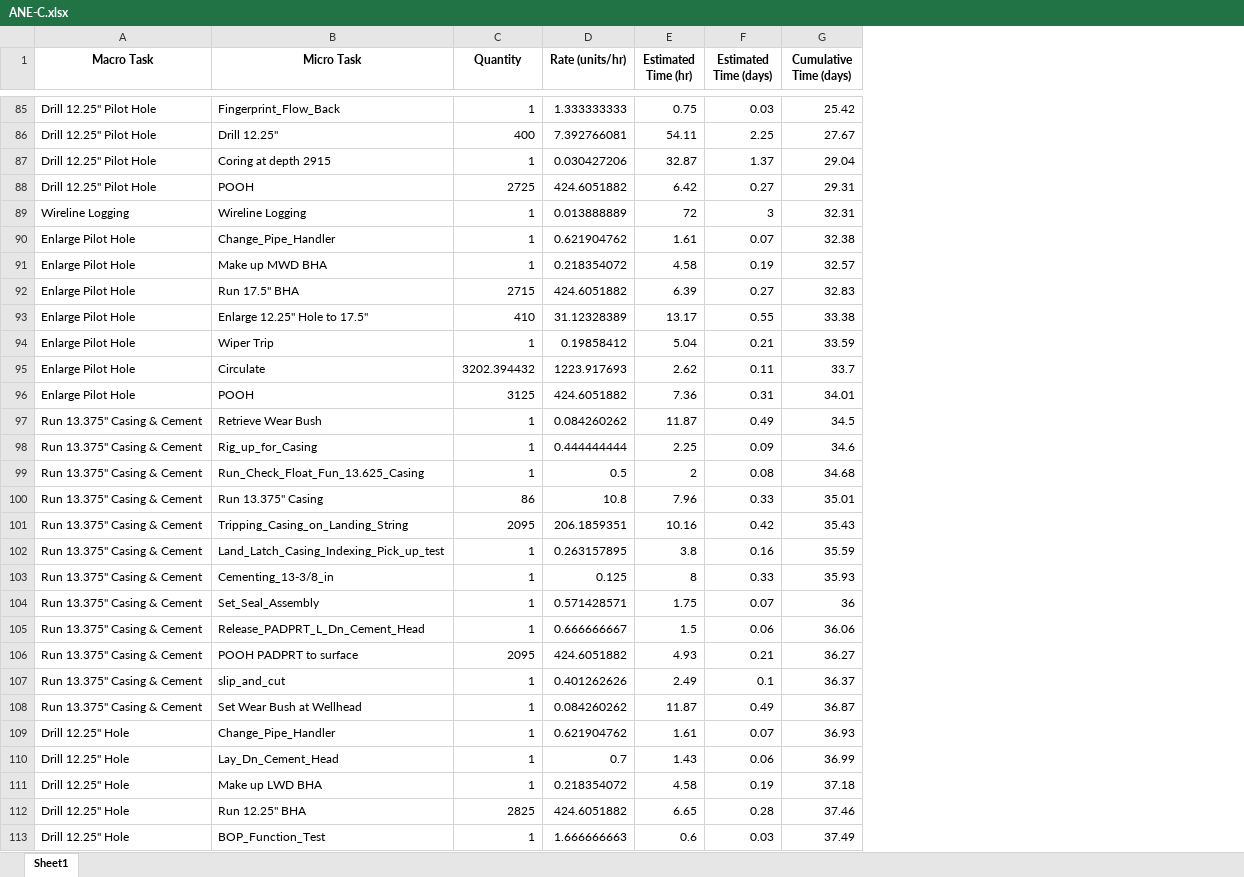
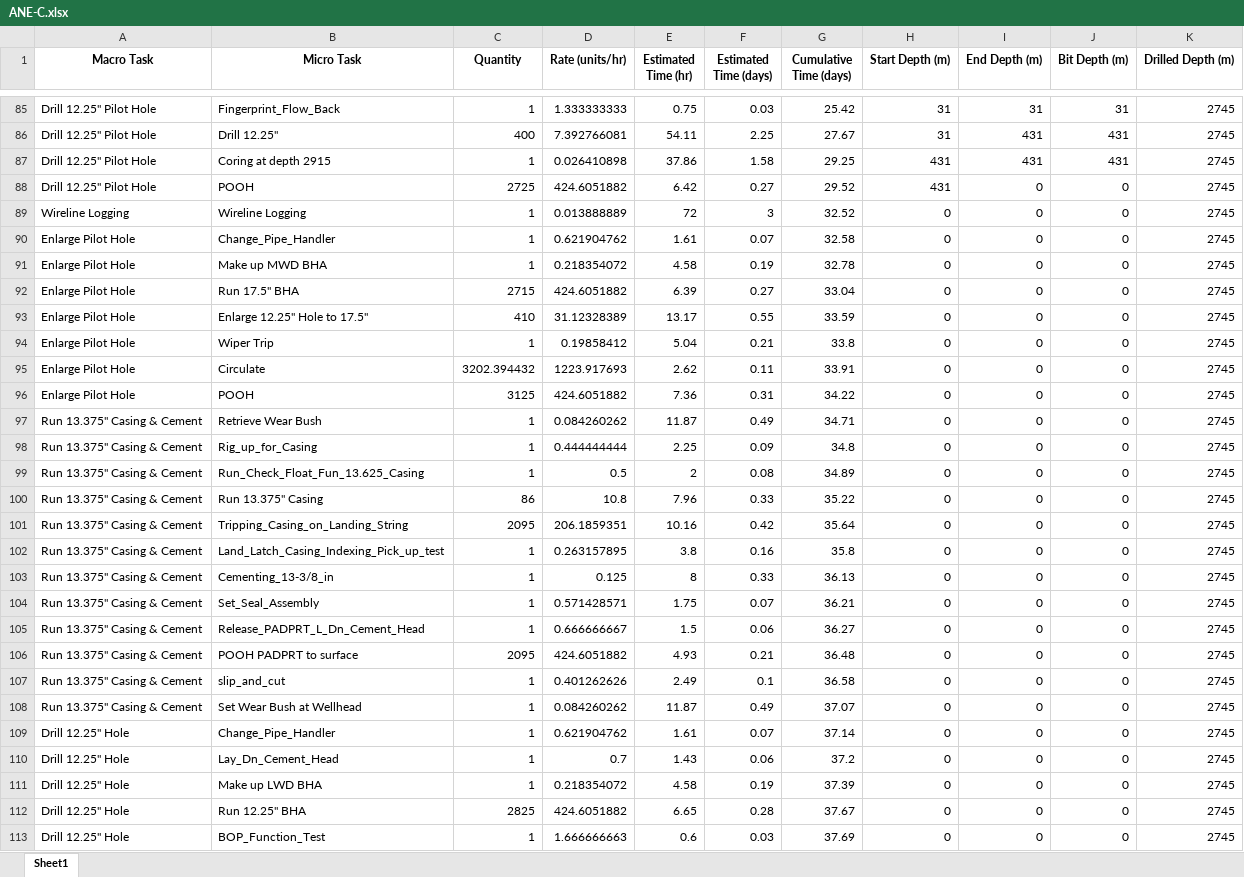
Before and after one commit to priyrnjn/drilling_well_on_paper, an Excel workbook: ANE-C.xlsx, sheet Sheet1, drawn as a sheet; only a part is shown, gaps mark what is left out; values as stored, in another font and other column widths than the file's, no borders; the diff covers the shown part only; the diff names each change by its address in the sheet, - before the commit and + after, or states it on an @@ line.

```diff
--- a/ANE-C.xlsx (sheet Sheet1)
+++ b/ANE-C.xlsx (sheet Sheet1)
+column H (Start Depth (m)), rows 85-113: 31 | 31 | 431 | 431 | 0 | 0 | 0 | 0 | 0 | 0 | 0 | 0 | 0 | 0 | 0 | 0 | 0 | 0 | 0 | 0 | 0 | 0 | 0 | 0 | 0 | 0 | 0 | 0 | 0
+column I (End Depth (m)), rows 85-113: 31 | 431 | 431 | 0 | 0 | 0 | 0 | 0 | 0 | 0 | 0 | 0 | 0 | 0 | 0 | 0 | 0 | 0 | 0 | 0 | 0 | 0 | 0 | 0 | 0 | 0 | 0 | 0 | 0
+column J (Bit Depth (m)), rows 85-113: 31 | 431 | 431 | 0 | 0 | 0 | 0 | 0 | 0 | 0 | 0 | 0 | 0 | 0 | 0 | 0 | 0 | 0 | 0 | 0 | 0 | 0 | 0 | 0 | 0 | 0 | 0 | 0 | 0
+column K (Drilled Depth (m)), rows 85-113: all 2745
-D87 (Rate (units/hr)): 0.030427206
+D87 (Rate (units/hr)): 0.026410898
-E87 (Estimated Time (hr)): 32.87
+E87 (Estimated Time (hr)): 37.86
-F87 (Estimated Time (days)): 1.37
+F87 (Estimated Time (days)): 1.58
-G87 (Cumulative Time (days)): 29.04
+G87 (Cumulative Time (days)): 29.25
-G88 (Cumulative Time (days)): 29.31
+G88 (Cumulative Time (days)): 29.52
-G89 (Cumulative Time (days)): 32.31
+G89 (Cumulative Time (days)): 32.52
-G90 (Cumulative Time (days)): 32.38
+G90 (Cumulative Time (days)): 32.58
-G91 (Cumulative Time (days)): 32.57
+G91 (Cumulative Time (days)): 32.78
-G92 (Cumulative Time (days)): 32.83
+G92 (Cumulative Time (days)): 33.04
-G93 (Cumulative Time (days)): 33.38
+G93 (Cumulative Time (days)): 33.59
-G94 (Cumulative Time (days)): 33.59
+G94 (Cumulative Time (days)): 33.8
-G95 (Cumulative Time (days)): 33.7
+G95 (Cumulative Time (days)): 33.91
-G96 (Cumulative Time (days)): 34.01
+G96 (Cumulative Time (days)): 34.22
-G97 (Cumulative Time (days)): 34.5
+G97 (Cumulative Time (days)): 34.71
-G98 (Cumulative Time (days)): 34.6
+G98 (Cumulative Time (days)): 34.8
-G99 (Cumulative Time (days)): 34.68
+G99 (Cumulative Time (days)): 34.89
-G100 (Cumulative Time (days)): 35.01
+G100 (Cumulative Time (days)): 35.22
-G101 (Cumulative Time (days)): 35.43
+G101 (Cumulative Time (days)): 35.64
-G102 (Cumulative Time (days)): 35.59
+G102 (Cumulative Time (days)): 35.8
-G103 (Cumulative Time (days)): 35.93
+G103 (Cumulative Time (days)): 36.13
-G104 (Cumulative Time (days)): 36
+G104 (Cumulative Time (days)): 36.21
-G105 (Cumulative Time (days)): 36.06
+G105 (Cumulative Time (days)): 36.27
-G106 (Cumulative Time (days)): 36.27
+G106 (Cumulative Time (days)): 36.48
-G107 (Cumulative Time (days)): 36.37
+G107 (Cumulative Time (days)): 36.58
-G108 (Cumulative Time (days)): 36.87
+G108 (Cumulative Time (days)): 37.07
-G109 (Cumulative Time (days)): 36.93
+G109 (Cumulative Time (days)): 37.14
-G110 (Cumulative Time (days)): 36.99
+G110 (Cumulative Time (days)): 37.2
-G111 (Cumulative Time (days)): 37.18
+G111 (Cumulative Time (days)): 37.39
-G112 (Cumulative Time (days)): 37.46
+G112 (Cumulative Time (days)): 37.67
-G113 (Cumulative Time (days)): 37.49
+G113 (Cumulative Time (days)): 37.69
```
Also changed, not shown: 80 edited cells elsewhere in this sheet, 5 other files.
